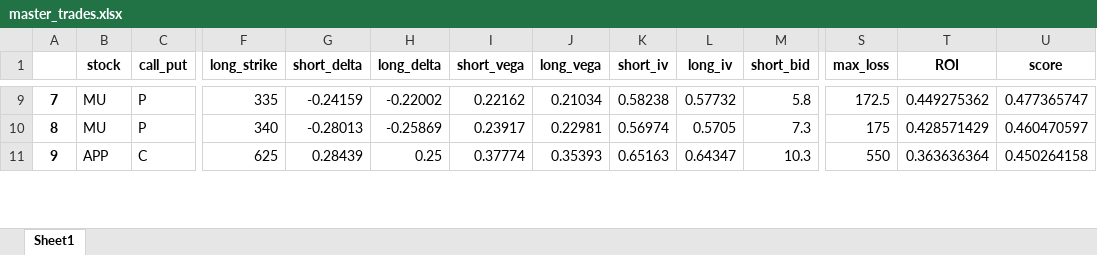
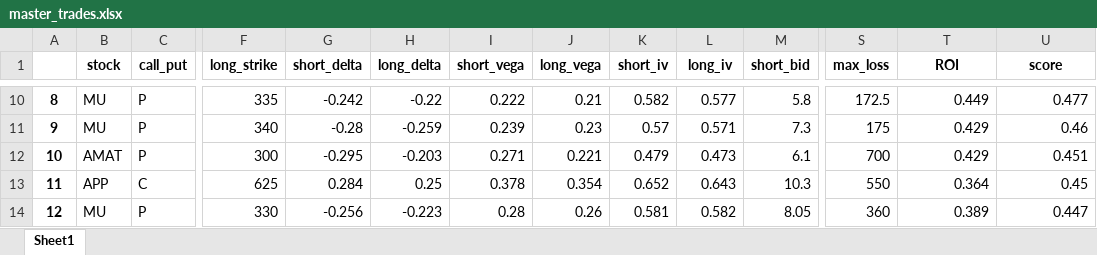
Before and after one commit to aviationant/ai_credit_spreader, an Excel workbook: master_trades.xlsx, sheet Sheet1, drawn as a sheet; only a part is shown, gaps mark what is left out; values as stored, in another font and other column widths than the file's, no borders; addresses are those after the commit; rows hold the shown columns only; the diff covers the shown part only; the diff names each change by its address in the sheet, - before the commit and + after, or states it on an @@ line.

```diff
--- a/master_trades.xlsx (sheet Sheet1)
+++ b/master_trades.xlsx (sheet Sheet1)
@@ column A renumbered between rows 8 and 71 @@
-G10 (short_delta): -0.24159
+G10 (short_delta): -0.242
-H10 (long_delta): -0.22002
+H10 (long_delta): -0.22
-I10 (short_vega): 0.22162
+I10 (short_vega): 0.222
-J10 (long_vega): 0.21034
+J10 (long_vega): 0.21
-K10 (short_iv): 0.58238
+K10 (short_iv): 0.582
-L10 (long_iv): 0.57732
+L10 (long_iv): 0.577
-T10 (ROI): 0.449275362
+T10 (ROI): 0.449
-U10 (score): 0.477365747
+U10 (score): 0.477
-G11 (short_delta): -0.28013
+G11 (short_delta): -0.28
-H11 (long_delta): -0.25869
+H11 (long_delta): -0.259
-I11 (short_vega): 0.23917
+I11 (short_vega): 0.239
-J11 (long_vega): 0.22981
+J11 (long_vega): 0.23
-K11 (short_iv): 0.56974
+K11 (short_iv): 0.57
-L11 (long_iv): 0.5705
+L11 (long_iv): 0.571
-T11 (ROI): 0.428571429
+T11 (ROI): 0.429
-U11 (score): 0.460470597
+U11 (score): 0.46
+row 12: 10 | AMAT | P | 300 | -0.295 | -0.203 | 0.271 | 0.221 | 0.479 | 0.473 | 6.1 | 700 | 0.429 | 0.451
-G13 (short_delta): 0.28439
+G13 (short_delta): 0.284
-I13 (short_vega): 0.37774
+I13 (short_vega): 0.378
-J13 (long_vega): 0.35393
+J13 (long_vega): 0.354
-K13 (short_iv): 0.65163
+K13 (short_iv): 0.652
-L13 (long_iv): 0.64347
+L13 (long_iv): 0.643
-T13 (ROI): 0.363636364
+T13 (ROI): 0.364
-U13 (score): 0.450264158
+U13 (score): 0.45
+row 14: 12 | MU | P | 330 | -0.256 | -0.223 | 0.28 | 0.26 | 0.581 | 0.582 | 8.05 | 360 | 0.389 | 0.447
```
Also changed, not shown: 26 added rows, 4 removed rows and 313 edited cells elsewhere in this sheet, 7 other files.
